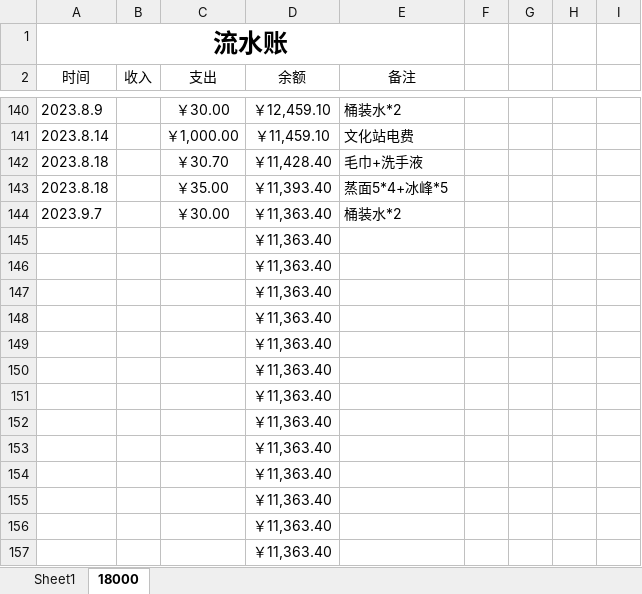
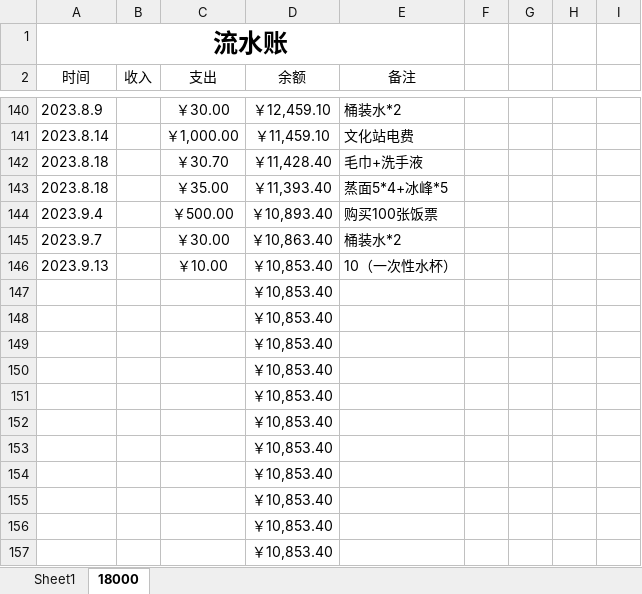
Before and after one commit to leitianjin/calc, an Excel workbook: 日记账.xlsx, sheet 18000, drawn as a sheet; only a part is shown, gaps mark what is left out; values as stored, in another font and other column widths than the file's, no borders; removed rows and columns are numbered as before the commit, all else as after; the diff names each change by its address in the sheet, - before the commit and + after, or states it on an @@ line.

```diff
--- a/日记账.xlsx (sheet 18000)
+++ b/日记账.xlsx (sheet 18000)
+row 144: 2023.9.4 |  | ￥500.00 | ￥10,893.40 | 购买100张饭票
-D145 (余额): ￥11,363.40
+D145 (余额): ￥10,863.40
-row 145:  |  |  | ￥11,363.40
-row 146:  |  |  | ￥11,363.40
+row 146: 2023.9.13 |  | ￥10.00 | ￥10,853.40 | 10（一次性水杯）
-D147:D157 (余额): ￥11,363.40
+D147:D157 (余额): ￥10,853.40
```
Also changed, not shown: 1 other file.
